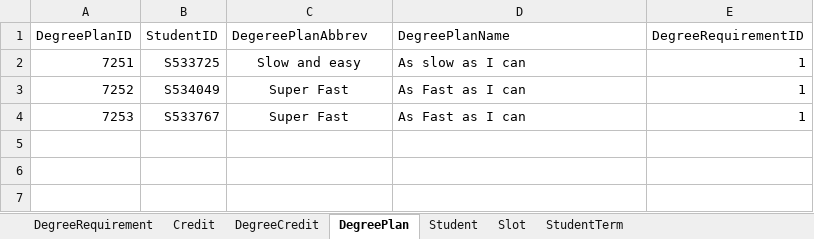
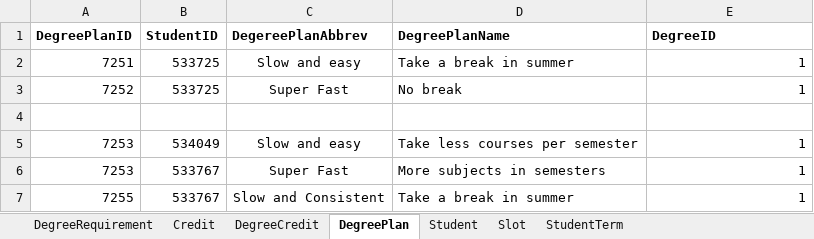
Before and after one commit to Haritha-Atmakuri/StudentDegreePlan, an Excel workbook: StudentDegreePlan.xlsx, sheet DegreePlan, drawn as a sheet; values as stored, in another font and other column widths than the file's, no borders; addresses are those after the commit; the diff names each change by its address in the sheet, - before the commit and + after, or states it on an @@ line.

```diff
--- a/StudentDegreePlan.xlsx (sheet DegreePlan)
+++ b/StudentDegreePlan.xlsx (sheet DegreePlan)
-A1:E1 bold: off
+A1:E1 bold: on
-E1: DegreeRequirementID
+E1: DegreeID
-B2 (StudentID): S533725
+B2 (StudentID): 533725
-D2 (DegreePlanName): As slow as I can
+D2 (DegreePlanName): Take a break in summer
-B3 (StudentID): S534049
+B3 (StudentID): 533725
-D3 (DegreePlanName): As Fast as I can
+D3 (DegreePlanName): No break
+row 4: (empty)
+row 5: 7253 | 534049 | Slow and easy | Take less courses per semester | 1
-B6 (StudentID): S533767
+B6 (StudentID): 533767
-D6 (DegreePlanName): As Fast as I can
+D6 (DegreePlanName): More subjects in semesters
+row 7: 7255 | 533767 | Slow and Consistent | Take a break in summer | 1
```
Also changed, not shown: sheet Slot, sheet DegreeCredit, sheet Credit, sheet StudentTerm, sheet DegreeRequirement, 46 other files.
